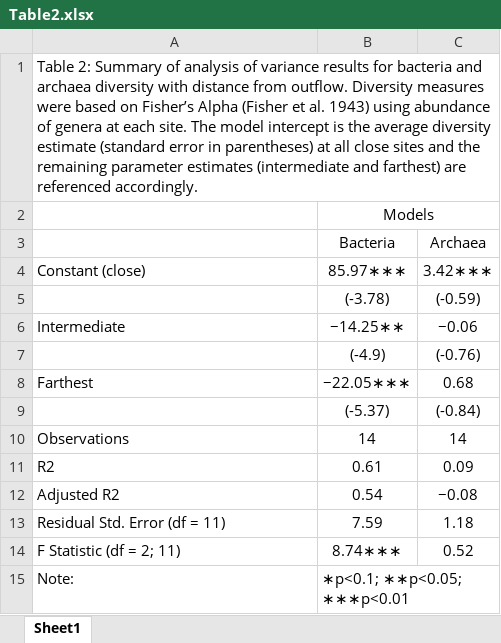
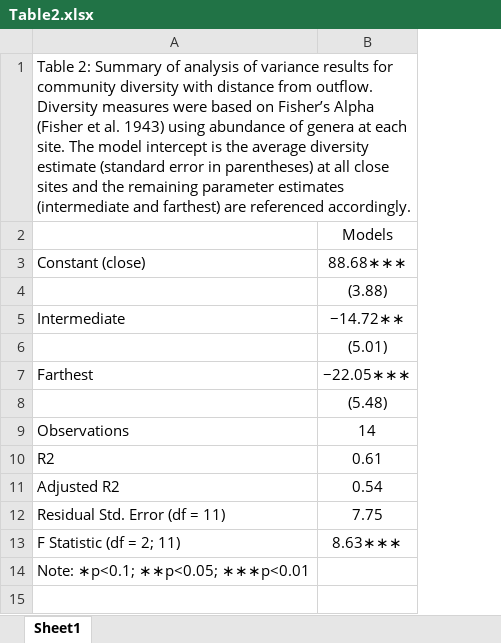
Before and after one commit to fawda123/cali_analysis, an Excel workbook: word/Table2.xlsx, sheet Sheet1, drawn as a sheet; values as stored, in another font and other column widths than the file's, no borders; removed rows and columns are numbered as before the commit, all else as after; the diff names each change by its address in the sheet, - before the commit and + after, or states it on an @@ line.

```diff
--- a/word/Table2.xlsx (sheet Sheet1)
+++ b/word/Table2.xlsx (sheet Sheet1)
-column C, rows 4-14: 3.42∗∗∗ | (-0.59) | −0.06 | (-0.76) | 0.68 | (-0.84) | 14 | 0.09 | −0.08 | 1.18 | 0.52
-A1: …results for bacteria and archaea diversity with…
+A1: …results for community diversity with…
-B2:C2 merged
-row 3:  | Bacteria | Archaea
-B3: 85.97∗∗∗
+B3: 88.68∗∗∗
-B4: (-3.78)
+B4: (3.88)
-B5: −14.25∗∗
+B5: −14.72∗∗
-B6: (-4.9)
+B6: (5.01)
-B8: (-5.37)
+B8: (5.48)
-B12: 7.59
+B12: 7.75
-B13: 8.74∗∗∗
+B13: 8.63∗∗∗
-row 15: Note: | ∗p<0.1; ∗∗p<0.05; ∗∗∗p<0.01
+row 14: Note: ∗p<0.1; ∗∗p<0.05; ∗∗∗p<0.01
```
Also changed, not shown: 58 other files.
